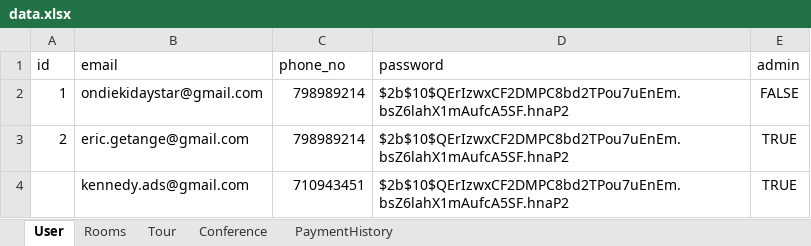
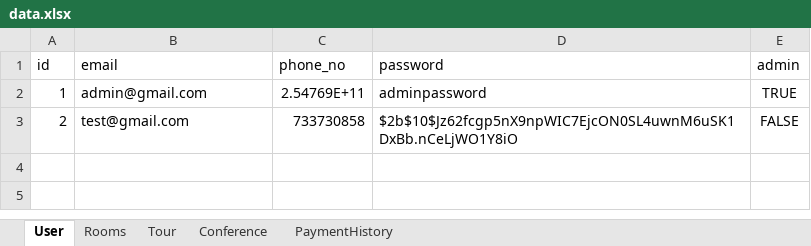
Before and after one commit to Atala2000/Garden_Of_Ancients_Application, an Excel workbook: server/data/data.xlsx, sheet User, drawn as a sheet; values as stored, in another font and other column widths than the file's, no borders; the diff names each change by its address in the sheet, - before the commit and + after, or states it on an @@ line.

```diff
--- a/server/data/data.xlsx (sheet User)
+++ b/server/data/data.xlsx (sheet User)
-B2 (email): ondiekidaystar@gmail.com
+B2 (email): admin@gmail.com
-C2 (phone_no): 798989214
+C2 (phone_no): 2.54769E+11
-D2 (password): $2b$10$QErIzwxCF2DMPC8bd2TPou7uEnEm.bsZ6lahX1mAufcA5SF.hnaP2
+D2 (password): adminpassword
-E2 (admin): FALSE
+E2 (admin): TRUE
-B3 (email): eric.getange@gmail.com
+B3 (email): test@gmail.com
-C3 (phone_no): 798989214
+C3 (phone_no): 733730858
-D3 (password): $2b$10$QErIzwxCF2DMPC8bd2TPou7uEnEm.bsZ6lahX1mAufcA5SF.hnaP2
+D3 (password): $2b$10$Jz62fcgp5nX9npWIC7EjcON0SL4uwnM6uSK1DxBb.nCeLjWO1Y8iO
-E3 (admin): TRUE
+E3 (admin): FALSE
-row 4:  | kennedy.ads@gmail.com | 710943451 | $2b$10$QErIzwxCF2DMPC8bd2TPou7uEnEm.bsZ6lahX1mAufcA5SF.hnaP2 | TRUE
```
Also changed, not shown: 7 other files.
